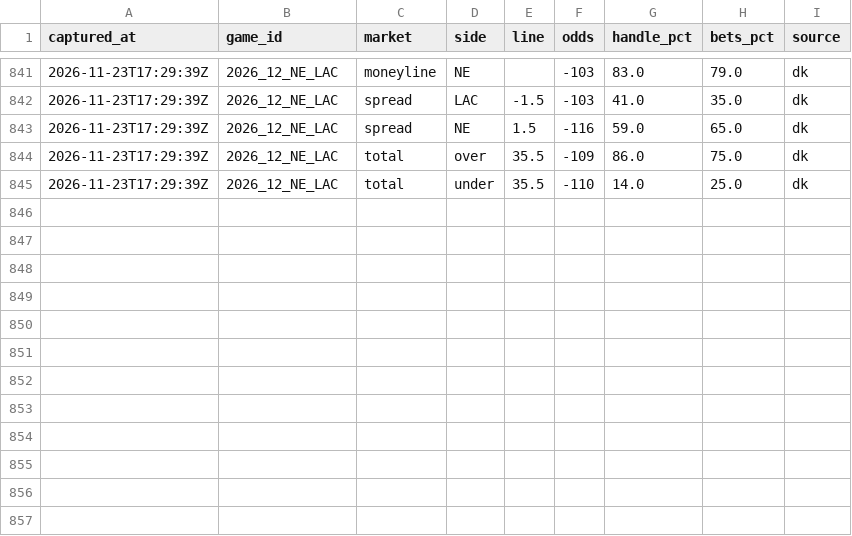
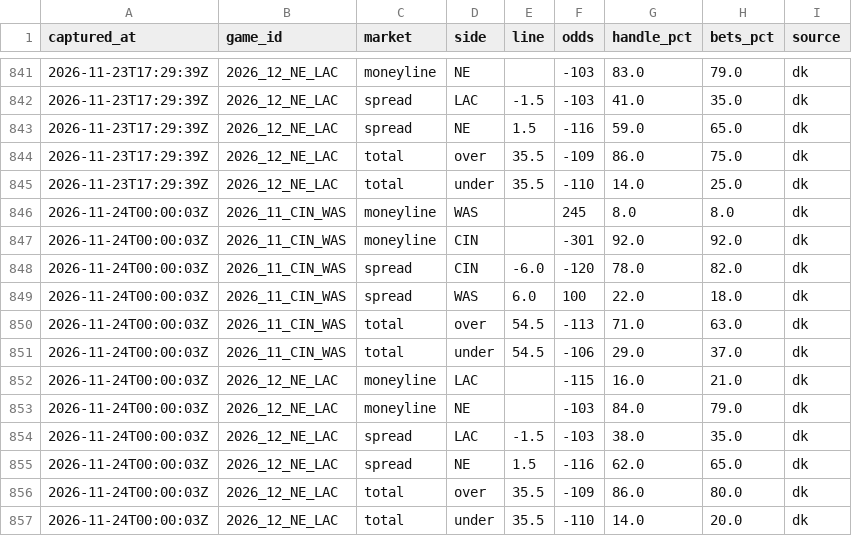
Before and after one commit to arinb44/NFLGamePredictorModel, a CSV file: reports/prime_time_splits.csv, drawn as a sheet; only a part is shown, gaps mark what is left out; the diff names each change by its address in the sheet, - before the commit and + after, or states it on an @@ line.

Commit message:
Prime-time betting splits 2026-11-23 19:00 EST

```diff
--- a/reports/prime_time_splits.csv
+++ b/reports/prime_time_splits.csv
+row 846: 2026-11-24T00:00:03Z | 2026_11_CIN_WAS | moneyline | WAS |  | 245 | 8.0 | 8.0 | dk
+row 847: 2026-11-24T00:00:03Z | 2026_11_CIN_WAS | moneyline | CIN |  | -301 | 92.0 | 92.0 | dk
+row 848: 2026-11-24T00:00:03Z | 2026_11_CIN_WAS | spread | CIN | -6.0 | -120 | 78.0 | 82.0 | dk
+row 849: 2026-11-24T00:00:03Z | 2026_11_CIN_WAS | spread | WAS | 6.0 | 100 | 22.0 | 18.0 | dk
+row 850: 2026-11-24T00:00:03Z | 2026_11_CIN_WAS | total | over | 54.5 | -113 | 71.0 | 63.0 | dk
+row 851: 2026-11-24T00:00:03Z | 2026_11_CIN_WAS | total | under | 54.5 | -106 | 29.0 | 37.0 | dk
+row 852: 2026-11-24T00:00:03Z | 2026_12_NE_LAC | moneyline | LAC |  | -115 | 16.0 | 21.0 | dk
+row 853: 2026-11-24T00:00:03Z | 2026_12_NE_LAC | moneyline | NE |  | -103 | 84.0 | 79.0 | dk
+row 854: 2026-11-24T00:00:03Z | 2026_12_NE_LAC | spread | LAC | -1.5 | -103 | 38.0 | 35.0 | dk
+row 855: 2026-11-24T00:00:03Z | 2026_12_NE_LAC | spread | NE | 1.5 | -116 | 62.0 | 65.0 | dk
+row 856: 2026-11-24T00:00:03Z | 2026_12_NE_LAC | total | over | 35.5 | -109 | 86.0 | 80.0 | dk
+row 857: 2026-11-24T00:00:03Z | 2026_12_NE_LAC | total | under | 35.5 | -110 | 14.0 | 20.0 | dk
```
